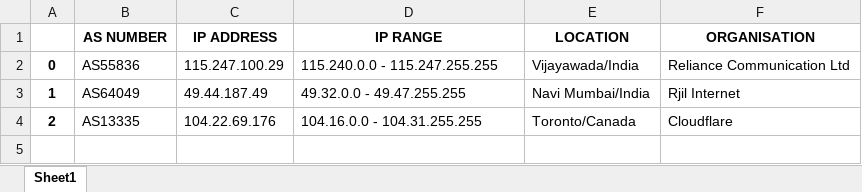
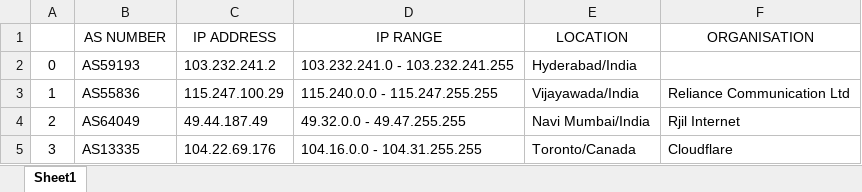
Before and after one commit to wetleaf/NetworkTopology, an Excel workbook: Source 1/structured/bitcoin.xlsx, sheet Sheet1, drawn as a sheet; values as stored, in another font and other column widths than the file's, no borders; addresses are those after the commit; the diff names each change by its address in the sheet, - before the commit and + after, or states it on an @@ line.

```diff
--- a/Source 1/structured/bitcoin.xlsx (sheet Sheet1)
+++ b/Source 1/structured/bitcoin.xlsx (sheet Sheet1)
-B1:F1 bold: on
+B1:F1 bold: off
+row 2: 0 | AS59193 | 103.232.241.2 | 103.232.241.0 - 103.232.241.255 | Hyderabad/India
-A3: 0
+A3: 1
-A3:A5 bold: on
+A3:A5 bold: off
-A4: 1
+A4: 2
-A5: 2
+A5: 3
```
Also changed, not shown: Source 1/structured/goldmansachs.xlsx, Source 1/structured/oracle.xlsx, 12 other files.
